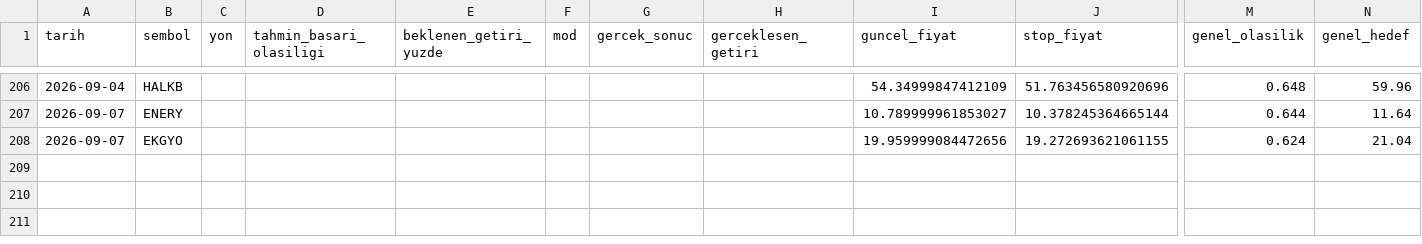
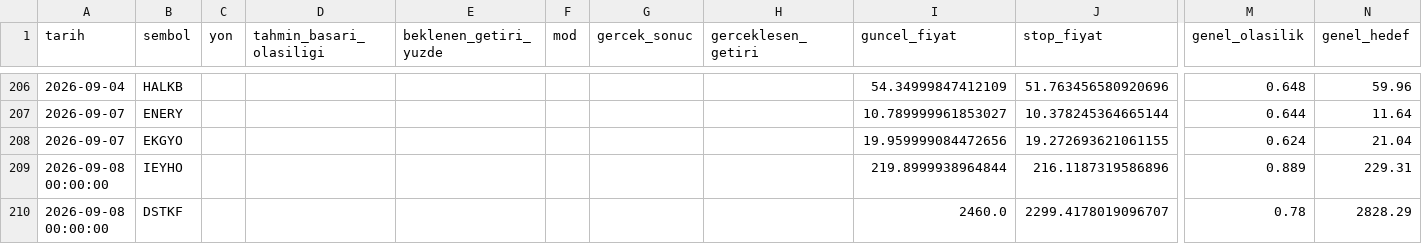
Before and after one commit to sifirdanbine01-commits/bist100-ai-tahmin, a CSV file: sorgu_gecmisi.csv, drawn as a sheet; only a part is shown, gaps mark what is left out; rows hold the shown columns only; the diff names each change by its address in the sheet, - before the commit and + after, or states it on an @@ line.

```diff
--- a/sorgu_gecmisi.csv
+++ b/sorgu_gecmisi.csv
+row 209: 2026-09-08 00:00:00 | IEYHO |  |  |  |  |  |  | 219.8999938964844 | 216.1187319586896 | 0.889 | 229.31
+row 210: 2026-09-08 00:00:00 | DSTKF |  |  |  |  |  |  | 2460.0 | 2299.4178019096707 | 0.78 | 2828.29
```
Also changed, not shown: pozisyon_gecmisi.csv, 1 other file.
